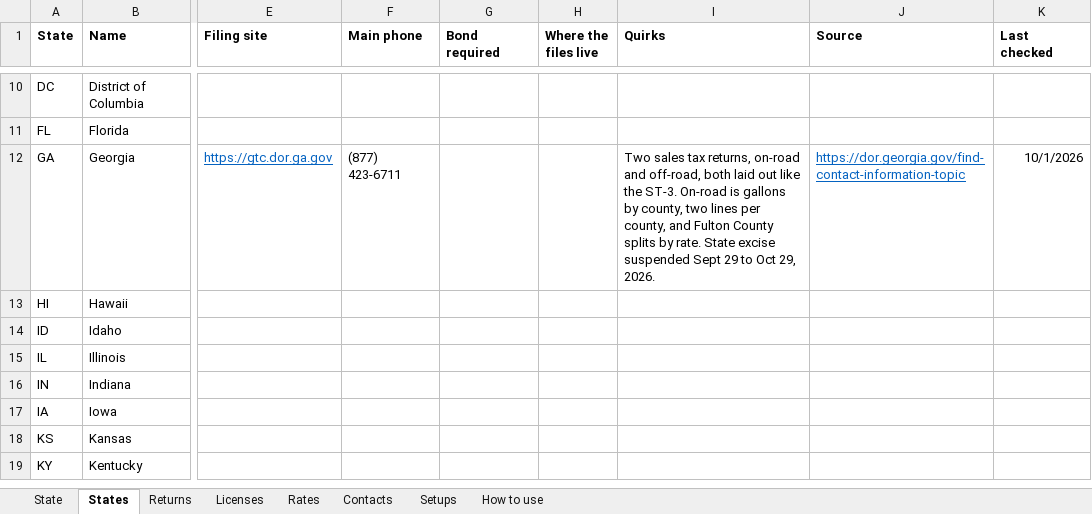
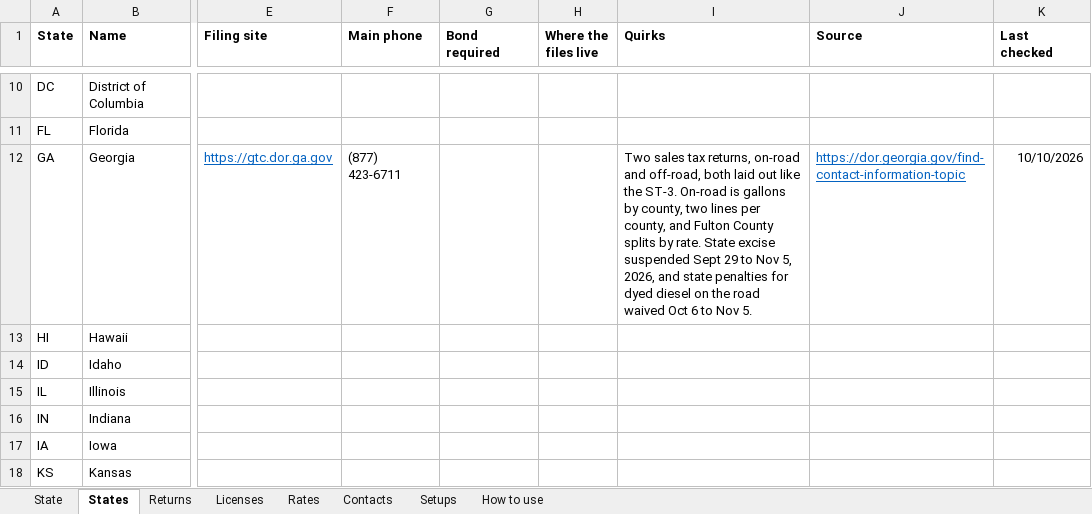
Before and after one commit to Fusemma/fuel-tax-tools, an Excel workbook: General/State info/State Info.xlsx, sheet States, drawn as a sheet; only a part is shown, gaps mark what is left out; the shorter side is filled out with more unchanged rows; values as stored, in another font and other column widths than the file's, no borders; table styles not drawn; the diff names each change by its address in the sheet, - before the commit and + after, or states it on an @@ line.

Commit message:
State info: Georgia's Oct 6 order
The excise suspension now runs Sept 29 to Nov 5 (EO 10.06.26.01), the
dyed diesel penalty waiver is a row of its own, Oct 6 to Nov 5, and the
prepaid local price cites the July 1, 2026 bulletin.

```diff
--- a/General/State info/State Info.xlsx (sheet States)
+++ b/General/State info/State Info.xlsx (sheet States)
-I12 (Quirks): …29 to Oct 29, 2026.
+I12 (Quirks): …29 to Nov 5, 2026, and state penalties for dyed diesel on the road waived Oct 6 to Nov 5.
-K12 (Last checked): 10/1/2026
+K12 (Last checked): 10/10/2026
```
Also changed, not shown: sheet Rates, sheet State, sheet Returns, sheet Contacts, hidden cells, 5 other files.
